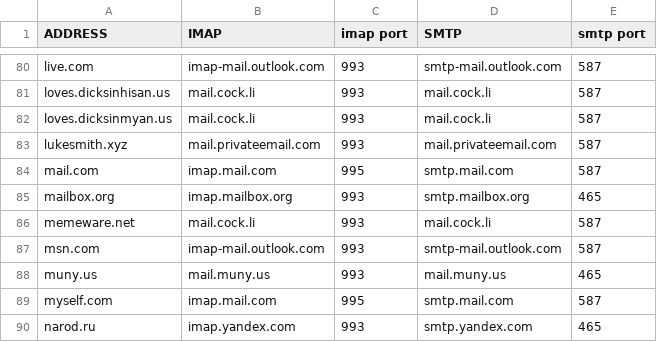
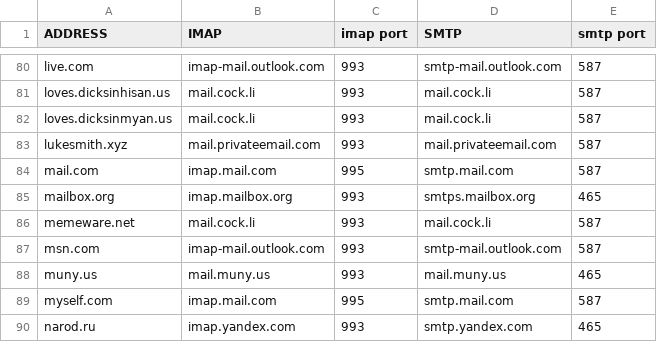
Before and after one commit to archive-of-deleted-repositories/jamesob__mutt-wizard, a CSV file: autoconf/domains.csv, drawn as a sheet; only a part is shown, gaps mark what is left out.

Commit message:
fixed mailbox.org smtp server

```diff
--- a/autoconf/domains.csv
+++ b/autoconf/domains.csv
@@ -84,3 +84,3 @@ lukesmith.xyz,mail.privateemail.com,993,mail.privateemail.com,587
 mail.com,imap.mail.com,995,smtp.mail.com,587
-mailbox.org,imap.mailbox.org,993,smtp.mailbox.org,465
+mailbox.org,imap.mailbox.org,993,smtps.mailbox.org,465
 memeware.net,mail.cock.li,993,mail.cock.li,587
```
